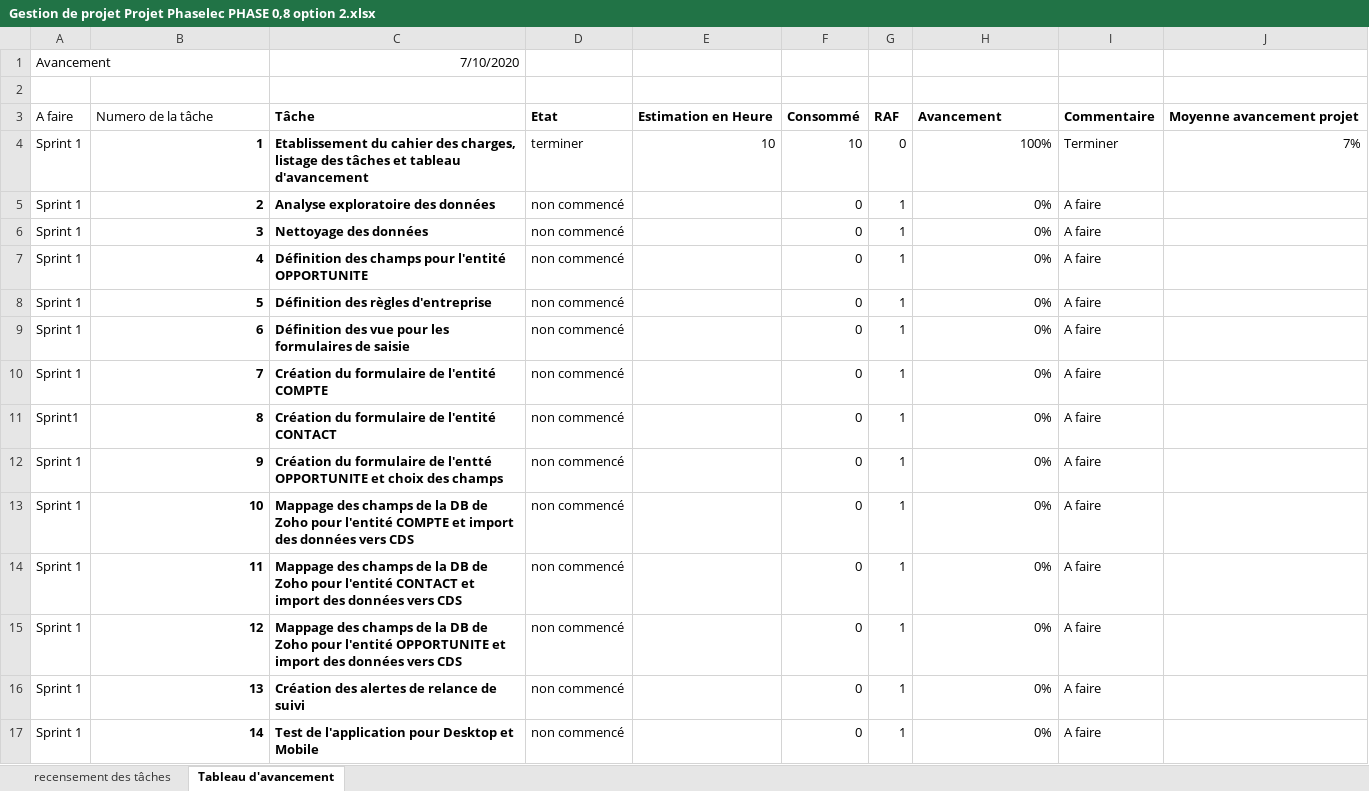
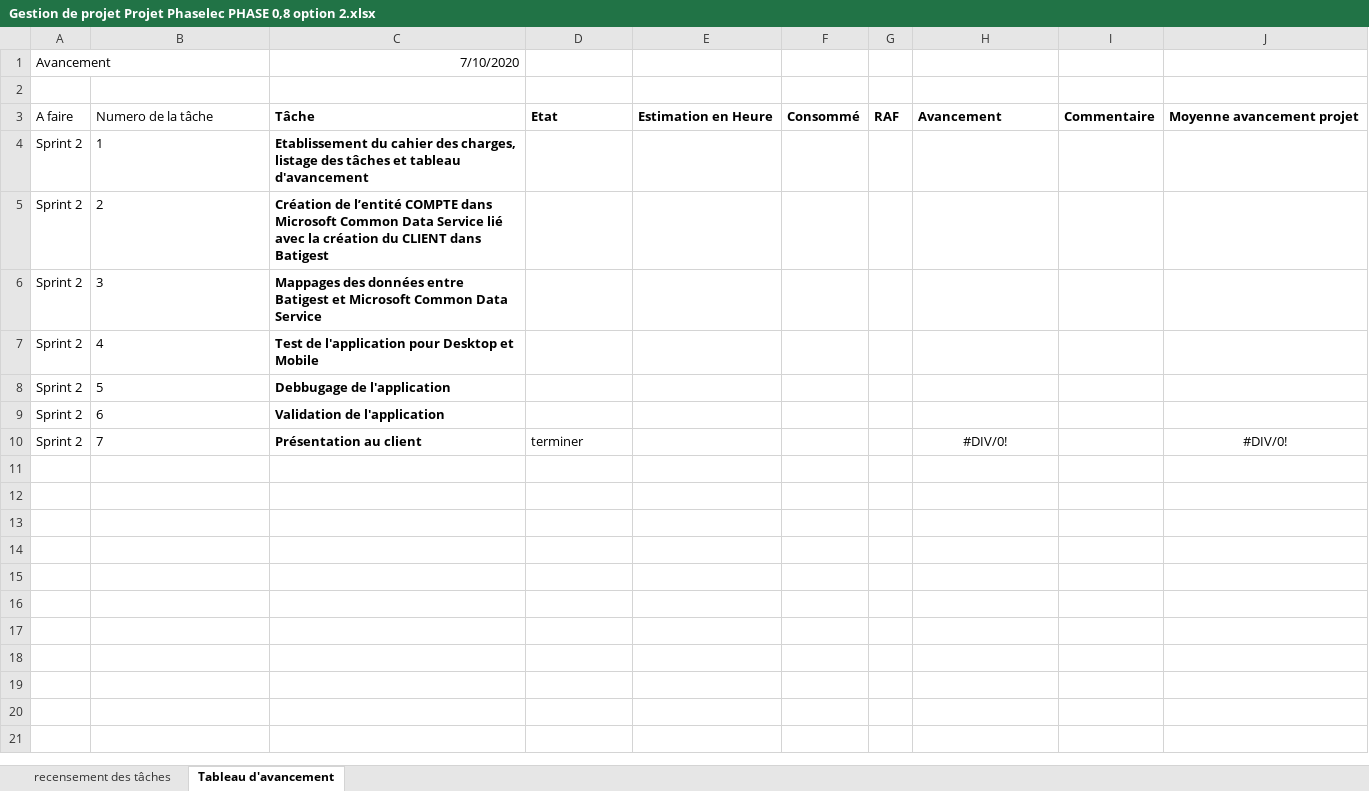
Before and after one commit to anthony-marais/DevDATASimplon, an Excel workbook: Dossier Stage/Gestion projet Phase 0,8 option 2/Gestion de projet Projet Phaselec PHASE 0,8 option 2.xlsx, sheet Tableau d'avancement, drawn as a sheet; only a part is shown; values as stored, in another font and other column widths than the file's, no borders; the diff covers the shown part only; the diff names each change by its address in the sheet, - before the commit and + after, or states it on an @@ line.

Commit message:
update Dossier stage

```diff
--- a/Dossier Stage/Gestion projet Phase 0,8 option 2/Gestion de projet Projet Phaselec PHASE 0,8 option 2.xlsx (sheet Tableau d'avancement)
+++ b/Dossier Stage/Gestion projet Phase 0,8 option 2/Gestion de projet Projet Phaselec PHASE 0,8 option 2.xlsx (sheet Tableau d'avancement)
-A4:A10: Sprint 1
+A4:A10: Sprint 2
@@ B4:B10 bold: on → off, alignment: right → left @@
-D4: terminer
+D4: (empty)
-E4: 10
+E4: (empty)
-F4: 10
+F4: (empty)
-G4: 0
+G4: (empty)
-H4: 100%
+H4: (empty)
-I4: Terminer
+I4: (empty)
-J4: 7%
+J4: (empty)
-C5: Analyse exploratoire des données
+C5: Création de l’entité COMPTE dans Microsoft Common Data Service lié avec la création du CLIENT dans Batigest
-D5:D9: non commencé
+D5:D9: (empty)
-F5:F10: 0
+F5:F10: (empty)
-G5:G10: 1
+G5:G10: (empty)
-H5:H9: 0%
+H5:H9: (empty)
-I5:I10: A faire
+I5:I10: (empty)
-C6: Nettoyage des données
+C6: Mappages des données entre Batigest et Microsoft Common Data Service
-C7: Définition des champs pour l'entité OPPORTUNITE
+C7: Test de l'application pour Desktop et Mobile
-C8: Définition des règles d'entreprise
+C8: Debbugage de l'application
-C9: Définition des vue pour les formulaires de saisie
+C9: Validation de l'application
-C10: Création du formulaire de l'entité COMPTE
+C10: Présentation au client
-D10: non commencé
+D10: terminer
-H10: 0%
+H10: #DIV/0!
-H10 alignment: right
+H10 alignment: center
-J10: (empty)
+J10: #DIV/0!
-row 11: Sprint1 | 8 | Création du formulaire de l'entité CONTACT | non commencé |  | 0 | 1 | 0% | A faire
-row 12: Sprint 1 | 9 | Création du formulaire de l'entté OPPORTUNITE et choix des champs | non commencé |  | 0 | 1 | 0% | A faire
-row 13: Sprint 1 | 10 | Mappage des champs de la DB de Zoho pour l'entité COMPTE et import des données vers CDS | non commencé |  | 0 | 1 | 0% | A faire
-row 14: Sprint 1 | 11 | Mappage des champs de la DB de Zoho pour l'entité CONTACT et import des données vers CDS | non commencé |  | 0 | 1 | 0% | A faire
-row 15: Sprint 1 | 12 | Mappage des champs de la DB de Zoho pour l'entité OPPORTUNITE et import des données vers CDS | non commencé |  | 0 | 1 | 0% | A faire
-row 16: Sprint 1 | 13 | Création des alertes de relance de suivi | non commencé |  | 0 | 1 | 0% | A faire
-row 17: Sprint 1 | 14 | Test de l'application pour Desktop et Mobile | non commencé |  | 0 | 1 | 0% | A faire
```
Also changed, not shown: 4 removed rows elsewhere in this sheet, sheet recensement des tâches, Dossier Stage/Gestion projet Phase 0,8 option 1/Gestion de projet Projet Phaselec PHASE 0,8 option 1.xlsx, 13 other files.
